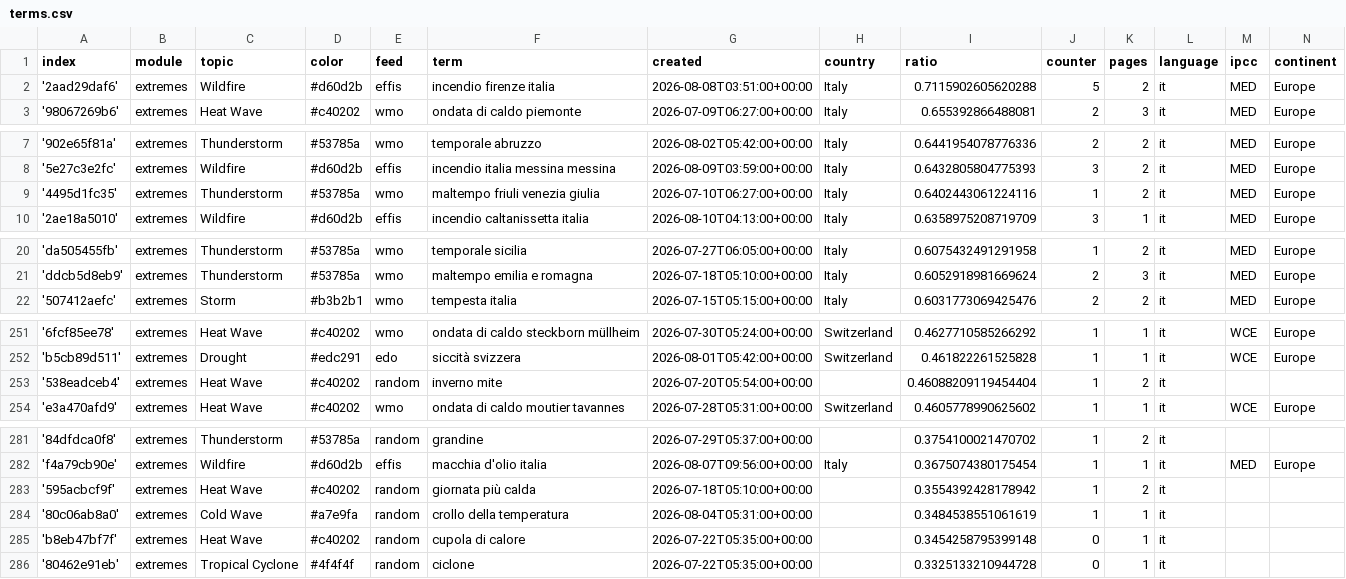
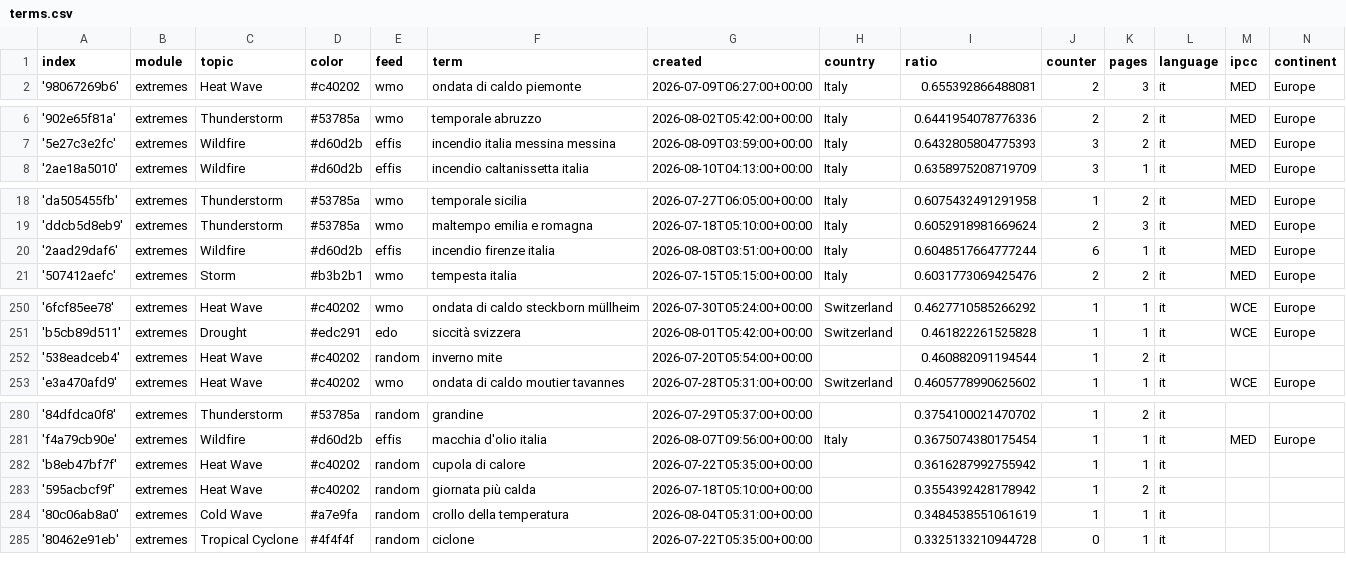
Before and after one commit to annajungfleischnews/italianExtremes, a CSV file: terms.csv, drawn as a sheet; only a part is shown, gaps mark what is left out.

Commit message:
Commit from GitHub Actions (harvest:0.0)

```diff
--- a/terms.csv
+++ b/terms.csv
@@ -1,3 +1,2 @@
 index,module,topic,color,feed,term,created,country,ratio,counter,pages,language,ipcc,continent
-'2aad29daf6',extremes,Wildfire,#d60d2b,effis,incendio firenze italia,2026-08-08T03:51:00+00:00,Italy,0.7115902605620288,5,2,it,MED,Europe
 '98067269b6',extremes,Heat Wave,#c40202,wmo,ondata di caldo piemonte,2026-07-09T06:27:00+00:00,Italy,0.655392866488081,2,3,it,MED,Europe
@@ -8,3 +7,2 @@ index,module,topic,color,feed,term,created,country,ratio,counter,pages,language,
 '5e27c3e2fc',extremes,Wildfire,#d60d2b,effis,incendio italia messina messina,2026-08-09T03:59:00+00:00,Italy,0.6432805804775393,3,2,it,MED,Europe
-'4495d1fc35',extremes,Thunderstorm,#53785a,wmo,maltempo friuli venezia giulia,2026-07-10T06:27:00+00:00,Italy,0.6402443061224116,1,2,it,MED,Europe
 '2ae18a5010',extremes,Wildfire,#d60d2b,effis,incendio caltanissetta italia,2026-08-10T04:13:00+00:00,Italy,0.6358975208719709,3,1,it,MED,Europe
@@ -21,2 +19,3 @@ index,module,topic,color,feed,term,created,country,ratio,counter,pages,language,
 'ddcb5d8eb9',extremes,Thunderstorm,#53785a,wmo,maltempo emilia e romagna,2026-07-18T05:10:00+00:00,Italy,0.6052918981669624,2,3,it,MED,Europe
+'2aad29daf6',extremes,Wildfire,#d60d2b,effis,incendio firenze italia,2026-08-08T03:51:00+00:00,Italy,0.6048517664777244,6,1,it,MED,Europe
 '507412aefc',extremes,Storm,#b3b2b1,wmo,tempesta italia,2026-07-15T05:15:00+00:00,Italy,0.6031773069425476,2,2,it,MED,Europe
@@ -252,3 +251,3 @@ index,module,topic,color,feed,term,created,country,ratio,counter,pages,language,
 'b5cb89d511',extremes,Drought,#edc291,edo,siccità svizzera,2026-08-01T05:42:00+00:00,Switzerland,0.461822261525828,1,1,it,WCE,Europe
-'538eadceb4',extremes,Heat Wave,#c40202,random,inverno mite,2026-07-20T05:54:00+00:00,,0.46088209119454404,1,2,it,,
+'538eadceb4',extremes,Heat Wave,#c40202,random,inverno mite,2026-07-20T05:54:00+00:00,,0.460882091194544,1,2,it,,
 'e3a470afd9',extremes,Heat Wave,#c40202,wmo,ondata di caldo moutier tavannes,2026-07-28T05:31:00+00:00,Switzerland,0.4605778990625602,1,1,it,WCE,Europe
@@ -282,5 +281,5 @@ index,module,topic,color,feed,term,created,country,ratio,counter,pages,language,
 'f4a79cb90e',extremes,Wildfire,#d60d2b,effis,macchia d'olio italia,2026-08-07T09:56:00+00:00,Italy,0.3675074380175454,1,1,it,MED,Europe
+'b8eb47bf7f',extremes,Heat Wave,#c40202,random,cupola di calore,2026-07-22T05:35:00+00:00,,0.3616287992755942,1,1,it,,
 '595acbcf9f',extremes,Heat Wave,#c40202,random,giornata più calda,2026-07-18T05:10:00+00:00,,0.3554392428178942,1,2,it,,
 '80c06ab8a0',extremes,Cold Wave,#a7e9fa,random,crollo della temperatura,2026-08-04T05:31:00+00:00,,0.3484538551061619,1,1,it,,
-'b8eb47bf7f',extremes,Heat Wave,#c40202,random,cupola di calore,2026-07-22T05:35:00+00:00,,0.3454258795399148,0,1,it,,
 '80462e91eb',extremes,Tropical Cyclone,#4f4f4f,random,ciclone,2026-07-22T05:35:00+00:00,,0.3325133210944728,0,1,it,,
```
